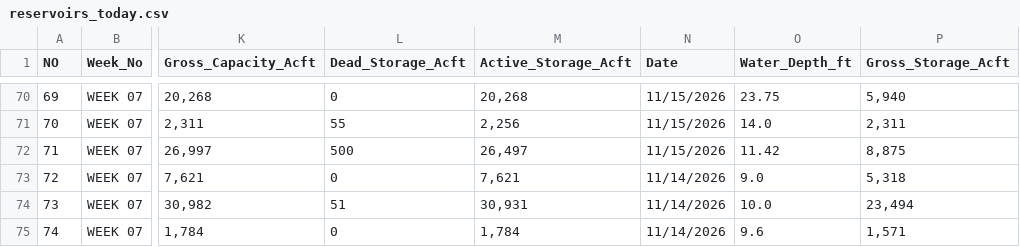
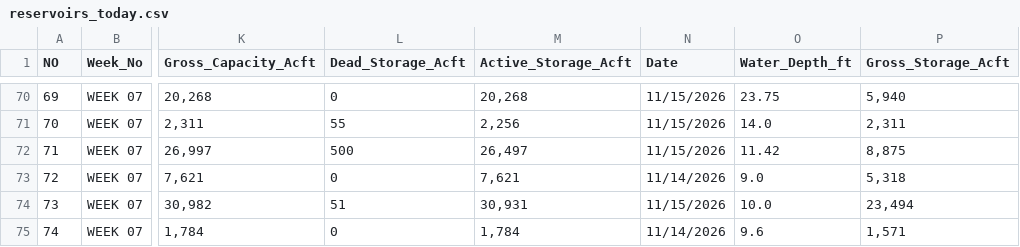
Before and after one commit to PasinduSuraweera/biome, a CSV file: data/processed/reservoirs_today.csv, drawn as a sheet; only a part is shown, gaps mark what is left out; the diff names each change by its address in the sheet, - before the commit and + after, or states it on an @@ line.

Commit message:
Live data 2026-11-15T16:25

```diff
--- a/data/processed/reservoirs_today.csv
+++ b/data/processed/reservoirs_today.csv
-N74 (Date): 11/14/2026
+N74 (Date): 11/15/2026
```
Also changed, not shown: 2 other files.
